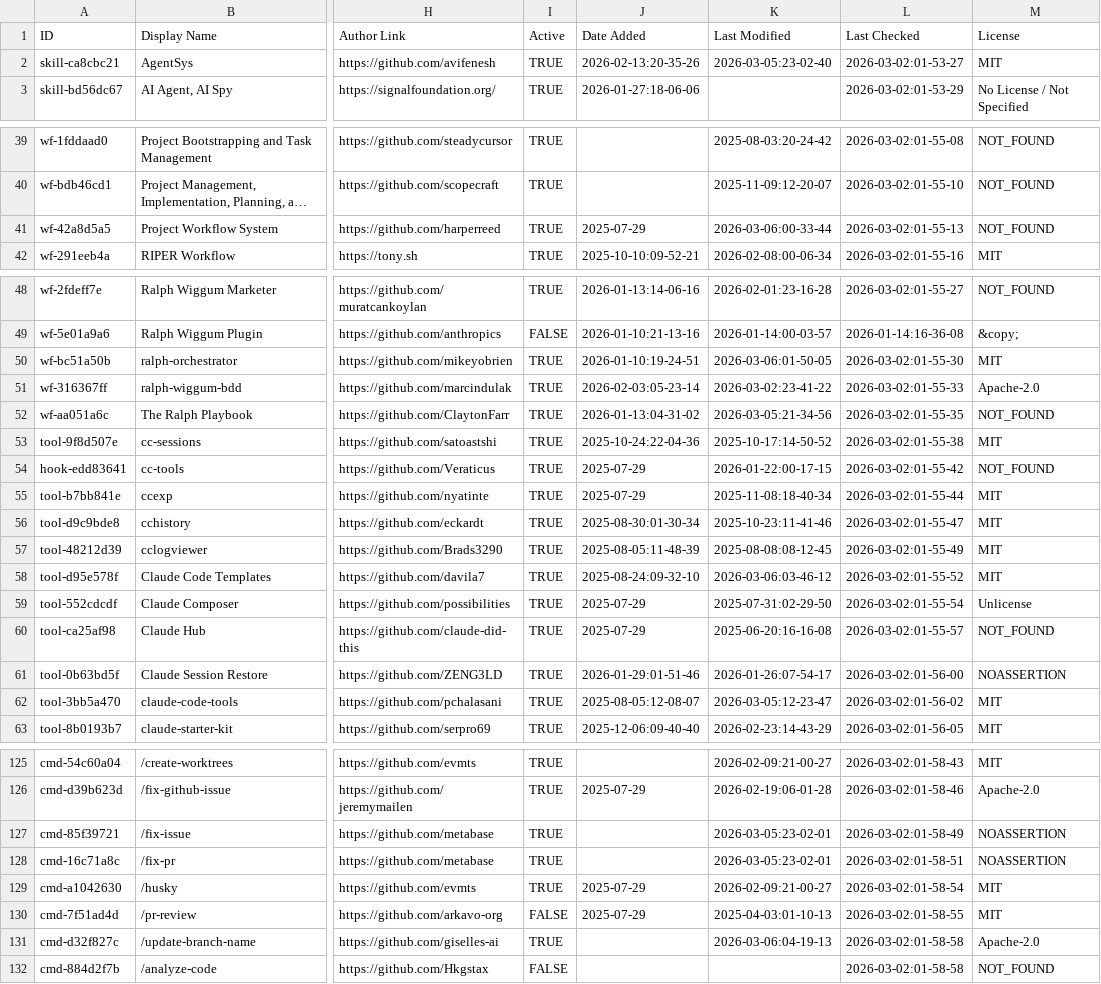
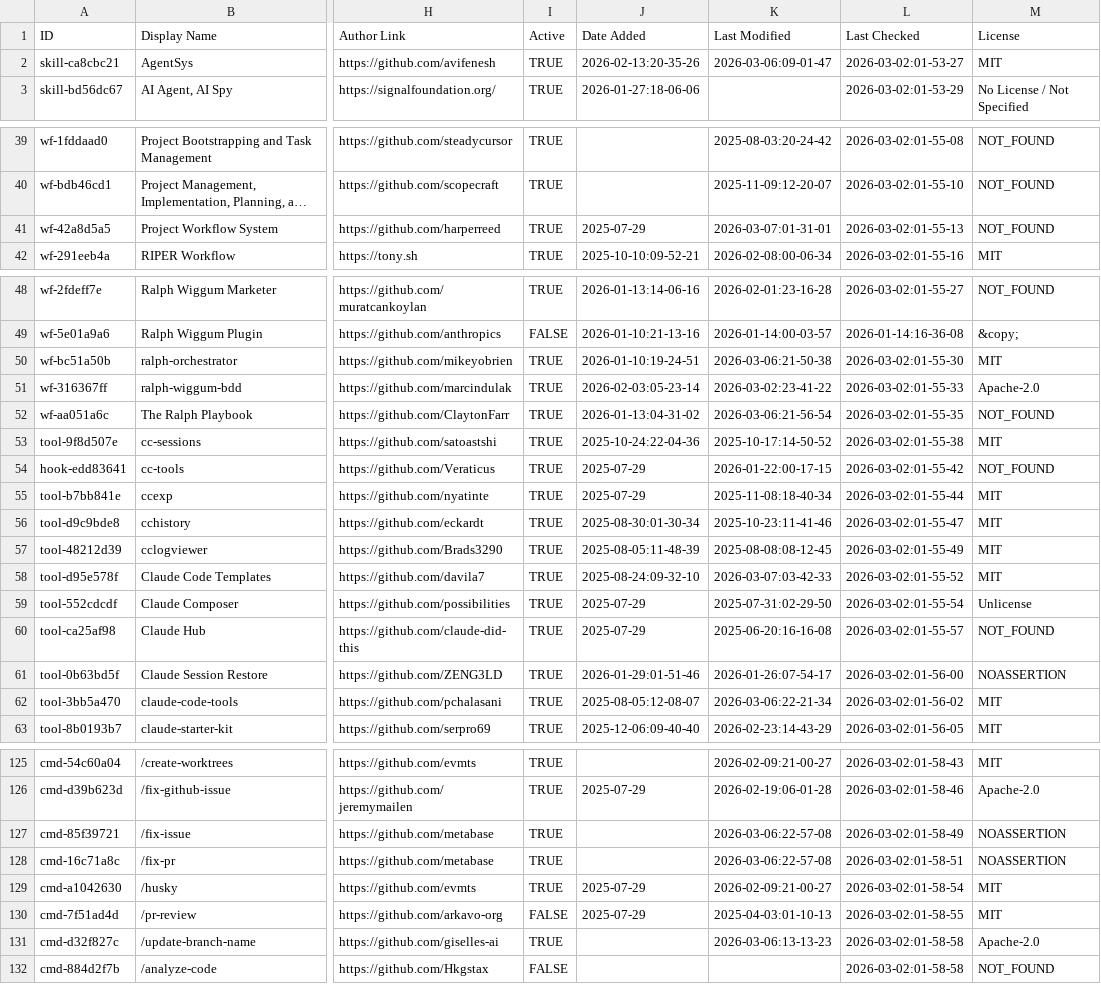
Before and after one commit to denisurya/awesome-claude-code, a CSV file: THE_RESOURCES_TABLE.csv, drawn as a sheet; only a part is shown, gaps mark what is left out; long unchanged cells end in …; the diff covers the shown part only; the diff names each change by its address in the sheet, - before the commit and + after, or states it on an @@ line.

```diff
--- a/THE_RESOURCES_TABLE.csv
+++ b/THE_RESOURCES_TABLE.csv
-K2 (Last Modified): 2026-03-05:23-02-40
+K2 (Last Modified): 2026-03-06:09-01-47
-K41 (Last Modified): 2026-03-06:00-33-44
+K41 (Last Modified): 2026-03-07:01-31-01
-K50 (Last Modified): 2026-03-06:01-50-05
+K50 (Last Modified): 2026-03-06:21-50-38
-K52 (Last Modified): 2026-03-05:21-34-56
+K52 (Last Modified): 2026-03-06:21-56-54
-K58 (Last Modified): 2026-03-06:03-46-12
+K58 (Last Modified): 2026-03-07:03-42-33
-K62 (Last Modified): 2026-03-05:12-23-47
+K62 (Last Modified): 2026-03-06:22-21-34
-K127:K128 (Last Modified): 2026-03-05:23-02-01
+K127:K128 (Last Modified): 2026-03-06:22-57-08
-K131 (Last Modified): 2026-03-06:04-19-13
+K131 (Last Modified): 2026-03-06:13-13-23
```
Also changed, not shown: 47 edited cells elsewhere in this file.
